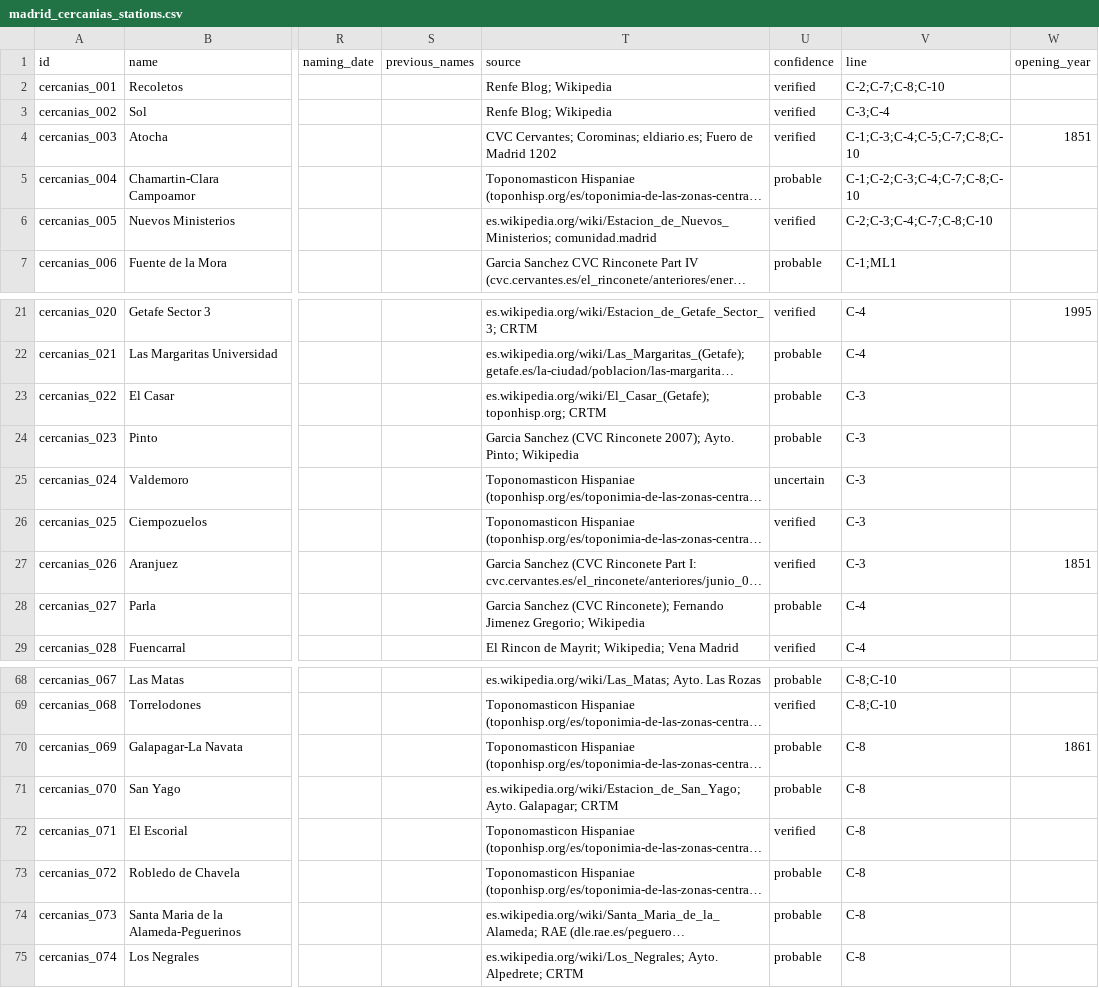
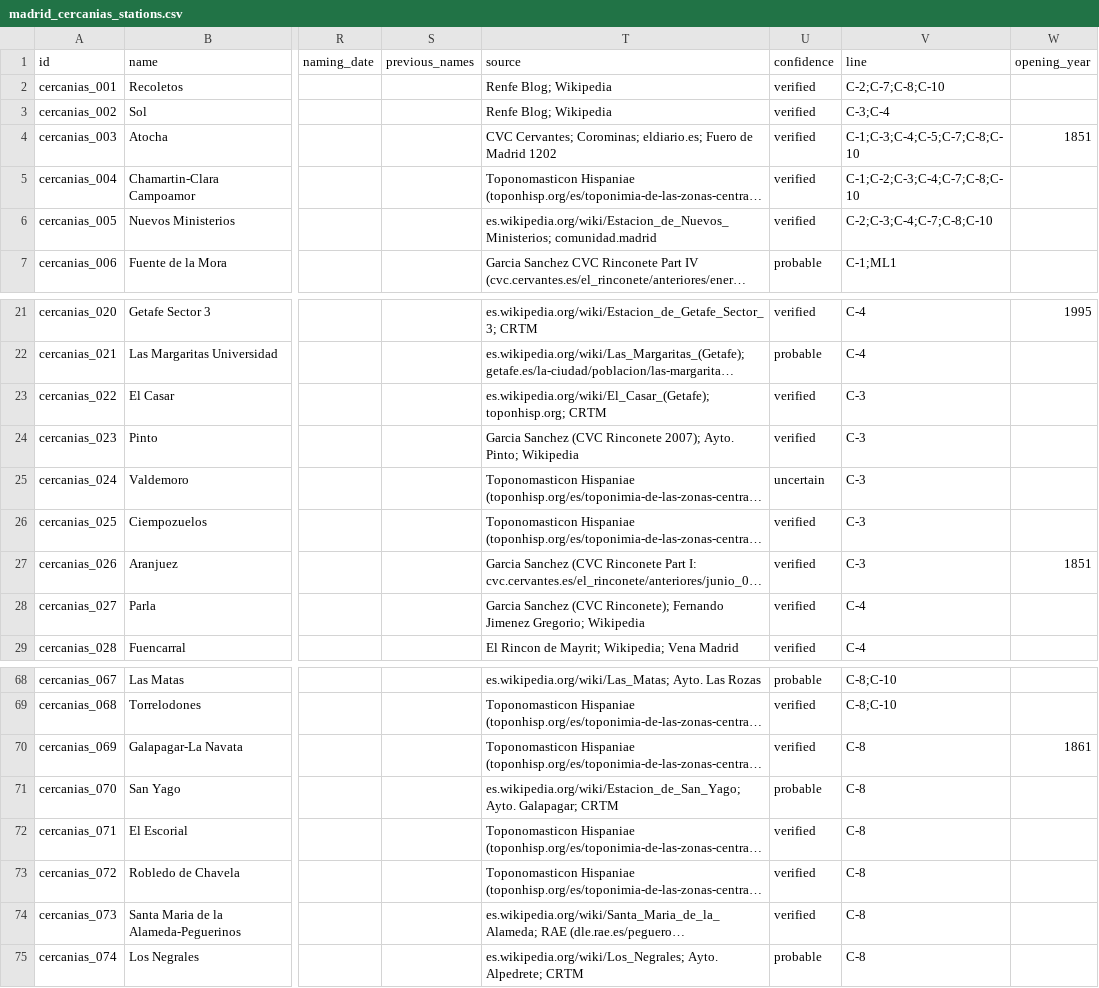
Before and after one commit to lbm364dl/toponyms-origins, a CSV file: data/madrid_cercanias_stations.csv, drawn as a sheet; only a part is shown, gaps mark what is left out; long unchanged cells end in …; the diff names each change by its address in the sheet, - before the commit and + after, or states it on an @@ line.

```diff
--- a/data/madrid_cercanias_stations.csv
+++ b/data/madrid_cercanias_stations.csv
-U5 (confidence): probable
+U5 (confidence): verified
-U23:U24 (confidence): probable
+U23:U24 (confidence): verified
-U28 (confidence): probable
+U28 (confidence): verified
-U70 (confidence): probable
+U70 (confidence): verified
-U73:U74 (confidence): probable
+U73:U74 (confidence): verified
```
Also changed, not shown: data/madrid_metro_stations.csv, 2 other files.
